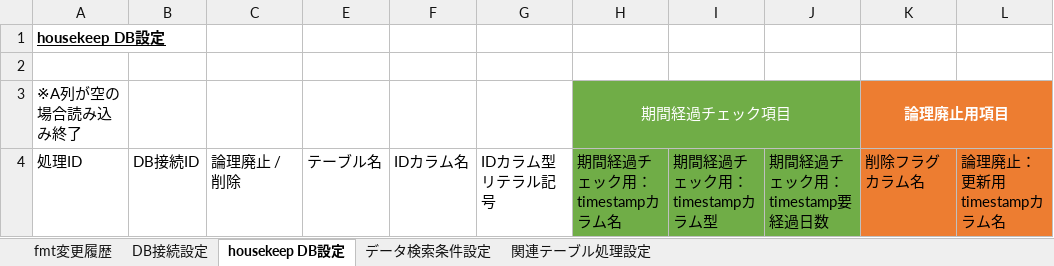
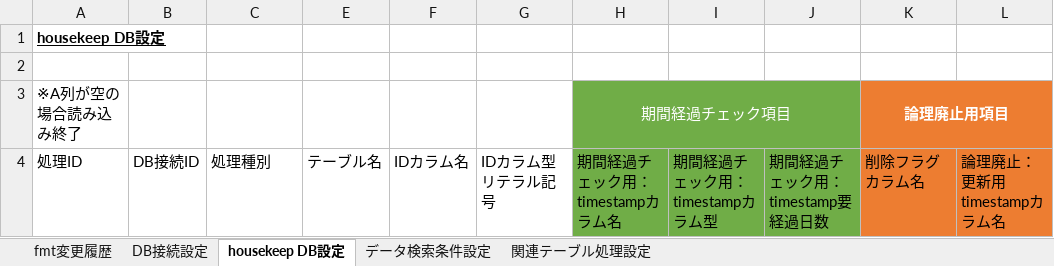
Before and after one commit to ecuacion-jp/ecuacion-tools, an Excel workbook: ecuacion-tool-housekeep-db/excel-format/housekeep-db_fmt-v2.0.0-ja_sample.xlsx, sheet housekeep DB設定, drawn as a sheet; only a part is shown; values as stored, in another font and other column widths than the file's, no borders; table styles not drawn; the diff names each change by its address in the sheet, - before the commit and + after, or states it on an @@ line.

Commit message:
"abnormal data check" mode introduced

```diff
--- a/ecuacion-tool-housekeep-db/excel-format/housekeep-db_fmt-v2.0.0-ja_sample.xlsx (sheet housekeep DB設定)
+++ b/ecuacion-tool-housekeep-db/excel-format/housekeep-db_fmt-v2.0.0-ja_sample.xlsx (sheet housekeep DB設定)
-C4: 論理廃止 / 削除
+C4: 処理種別
```
Also changed, not shown: sheet fmt変更履歴, hidden cells, ecuacion-tool-housekeep-db/excel-format/housekeep-db_fmt-v2.0.0-en_sample.xlsx, 16 other files.
